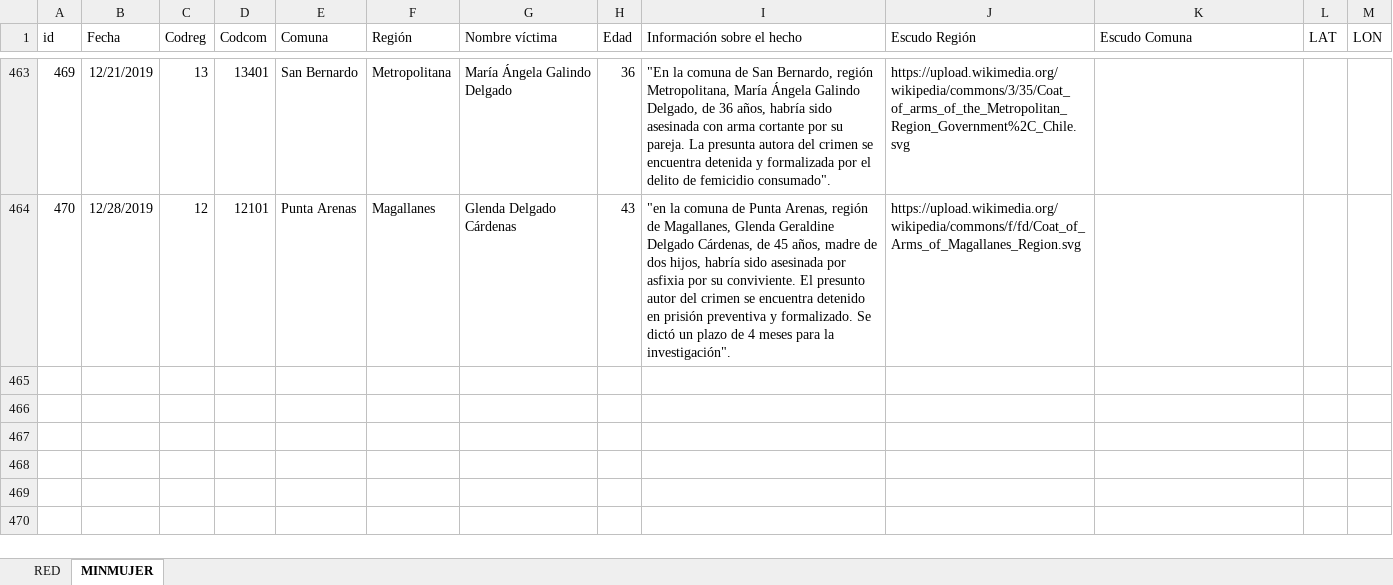
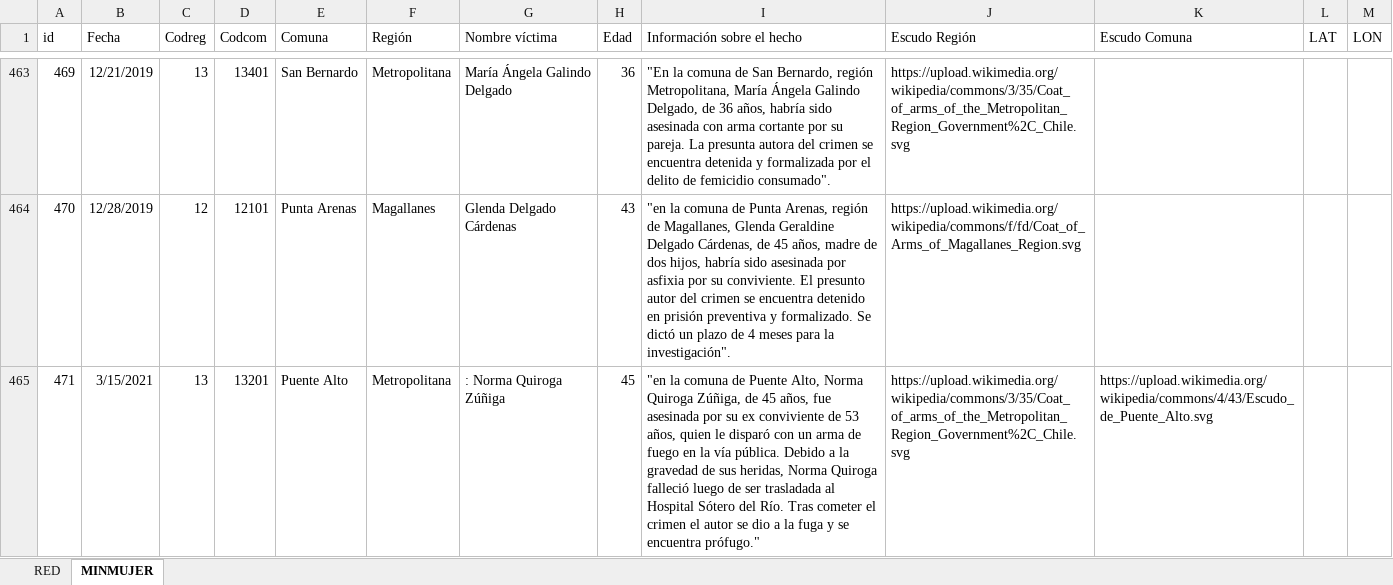
Before and after one commit to Sud-Austral/DATA-RIESGOS, an Excel workbook: Femicidios_Chile_2010-2020_vf.xlsx, sheet MINMUJER, drawn as a sheet; only a part is shown, gaps mark what is left out; values as stored, in another font and other column widths than the file's, no borders; conditional formats and table styles not drawn; the diff names each change by its address in the sheet, - before the commit and + after, or states it on an @@ line.

Commit message:
Update Femicidios_Chile_2010-2020_vf.xlsx

```diff
--- a/Femicidios_Chile_2010-2020_vf.xlsx (sheet MINMUJER)
+++ b/Femicidios_Chile_2010-2020_vf.xlsx (sheet MINMUJER)
+row 465: 471 | 3/15/2021 | 13 | 13201 | Puente Alto | Metropolitana | : Norma Quiroga Zúñiga | 45 | "en la comuna de Puente Alto, Norma Quiroga Zúñiga, de 45 años, fue asesinada por su ex conviviente de 53 años, quien le disparó con un arma de fuego en la vía pública. Debido a la gravedad de sus heridas, Norma Quiroga falleció luego de ser trasladada al Hospital Sótero del Río. Tras cometer el crimen el autor se dio a la fuga y se encuentra prófugo." | https://upload.wikimedia.org/wikipedia/commons/3/35/Coat_of_arms_of_the_Metropolitan_Region_Government%2C_Chile.svg | https://upload.wikimedia.org/wikipedia/commons/4/43/Escudo_de_Puente_Alto.svg
```
Also changed, not shown: sheet RED.
